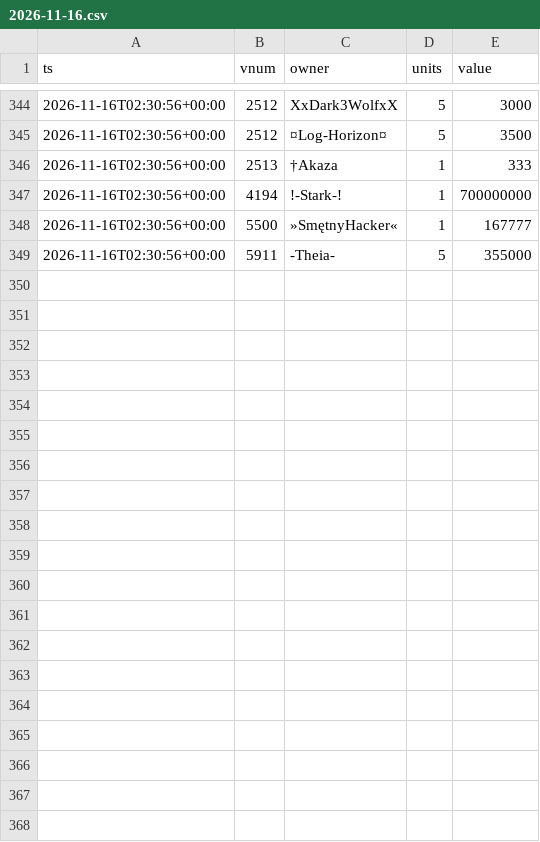
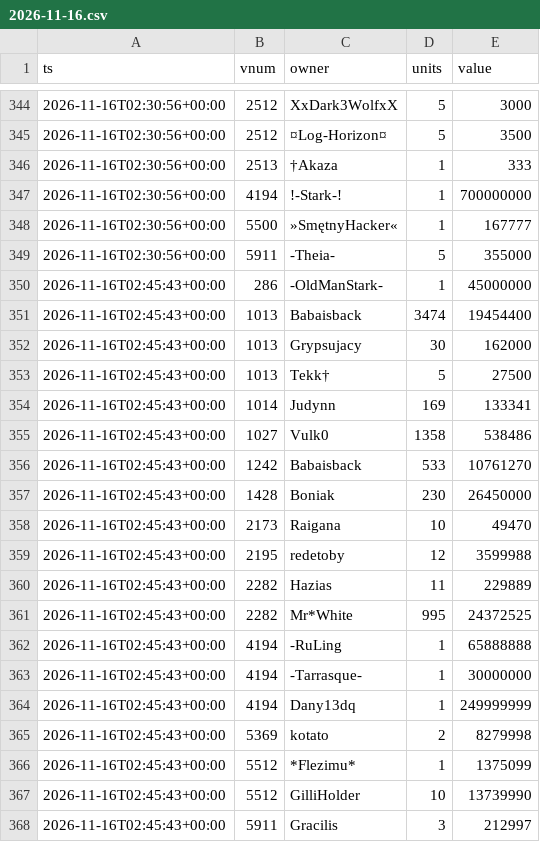
Before and after one commit to SantaCF/nosbazar-tracket, a CSV file: data/owners/2026-11-16.csv, drawn as a sheet; only a part is shown, gaps mark what is left out.

```diff
--- a/data/owners/2026-11-16.csv
+++ b/data/owners/2026-11-16.csv
@@ -349 +349,20 @@ ts,vnum,owner,units,value
 2026-11-16T02:30:56+00:00,5911,-Theia-,5,355000
+2026-11-16T02:45:43+00:00,286,-OldManStark-,1,45000000
+2026-11-16T02:45:43+00:00,1013,Babaisback,3474,19454400
+2026-11-16T02:45:43+00:00,1013,Grypsujacy,30,162000
+2026-11-16T02:45:43+00:00,1013,Tekk†,5,27500
+2026-11-16T02:45:43+00:00,1014,Judynn,169,133341
+2026-11-16T02:45:43+00:00,1027,Vulk0,1358,538486
+2026-11-16T02:45:43+00:00,1242,Babaisback,533,10761270
+2026-11-16T02:45:43+00:00,1428,Boniak,230,26450000
+2026-11-16T02:45:43+00:00,2173,Raigana,10,49470
+2026-11-16T02:45:43+00:00,2195,redetoby,12,3599988
+2026-11-16T02:45:43+00:00,2282,Hazias,11,229889
+2026-11-16T02:45:43+00:00,2282,Mr*White,995,24372525
+2026-11-16T02:45:43+00:00,4194,-RuLing,1,65888888
+2026-11-16T02:45:43+00:00,4194,-Tarrasque-,1,30000000
+2026-11-16T02:45:43+00:00,4194,Dany13dq,1,249999999
+2026-11-16T02:45:43+00:00,5369,kotato,2,8279998
+2026-11-16T02:45:43+00:00,5512,*Flezimu*,1,1375099
+2026-11-16T02:45:43+00:00,5512,GilliHolder,10,13739990
+2026-11-16T02:45:43+00:00,5911,Gracilis,3,212997
```
Also changed, not shown: data/flow.csv, data/latest.csv, 8 other files.
